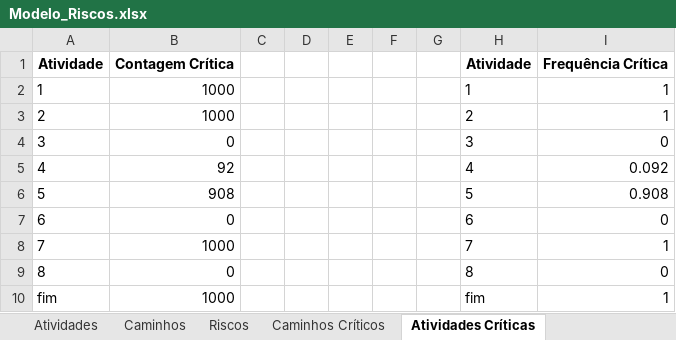
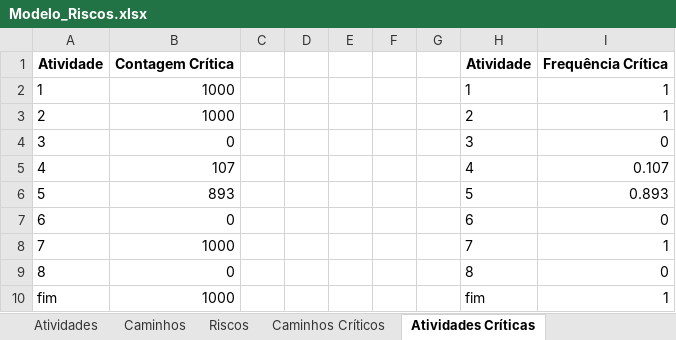
Before and after one commit to gaba23/ARNA_UFPE, an Excel workbook: api/Modelo_Riscos.xlsx, sheet Atividades Críticas, drawn as a sheet; values as stored, in another font and other column widths than the file's, no borders; the diff names each change by its address in the sheet, - before the commit and + after, or states it on an @@ line.

```diff
--- a/api/Modelo_Riscos.xlsx (sheet Atividades Críticas)
+++ b/api/Modelo_Riscos.xlsx (sheet Atividades Críticas)
-B5: 92
+B5: 107
-I5: 0.092
+I5: 0.107
-B6: 908
+B6: 893
-I6: 0.908
+I6: 0.893
```
Also changed, not shown: sheet Riscos, sheet Atividades, sheet Caminhos, sheet Distribuição Projeto e Risco, sheet Crucialidade Caminhos e Atividades, sheet Caminhos Críticos, 40 other files.
